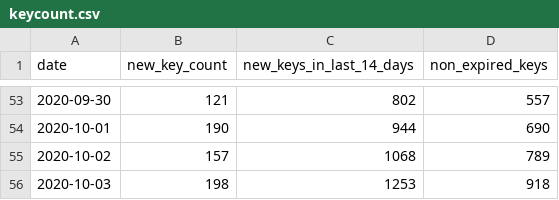
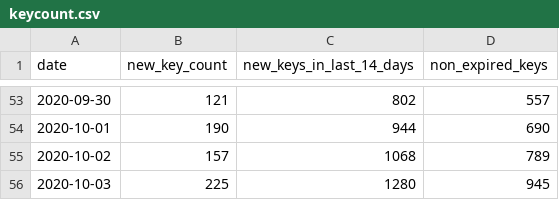
Before and after one commit to sledilnik/cwa-scrape, a CSV file: data/SI/keycount.csv, drawn as a sheet; only a part is shown, gaps mark what is left out.

```diff
--- a/data/SI/keycount.csv
+++ b/data/SI/keycount.csv
@@ -55,2 +55,2 @@ date,new_key_count,new_keys_in_last_14_days,non_expired_keys
 2020-10-02,157,1068,789
-2020-10-03,198,1253,918
+2020-10-03,225,1280,945
```
Also changed, not shown: 4 other files.
